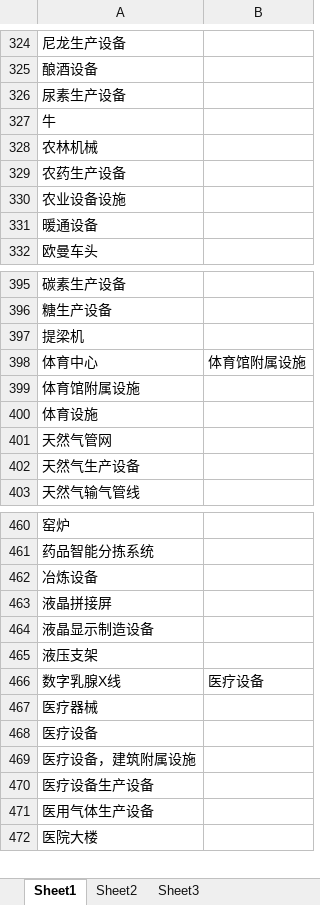
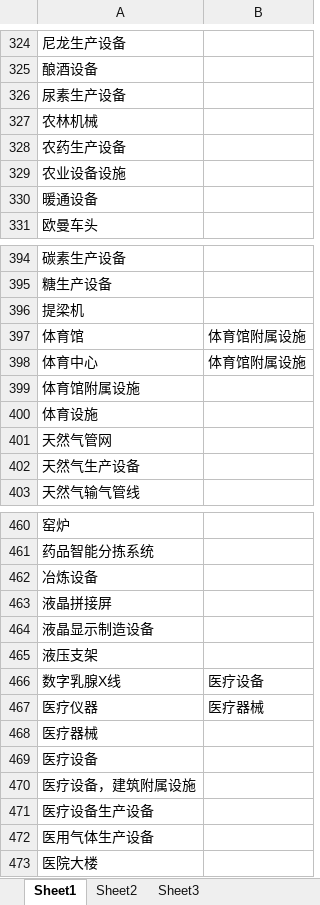
Before and after one commit to chengair/fkw, an Excel workbook: keywords.xlsx, sheet Sheet1, drawn as a sheet; only a part is shown, gaps mark what is left out; values as stored, in another font and other column widths than the file's, no borders; removed rows and columns are numbered as before the commit, all else as after; the diff names each change by its address in the sheet, - before the commit and + after, or states it on an @@ line.

```diff
--- a/keywords.xlsx (sheet Sheet1)
+++ b/keywords.xlsx (sheet Sheet1)
-row 327: 牛
+row 397: 体育馆 | 体育馆附属设施
+row 467: 医疗仪器 | 医疗器械
```
Also changed, not shown: sheet Sheet2.
